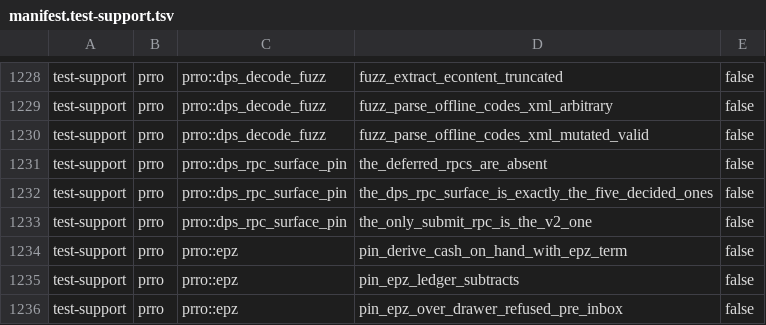
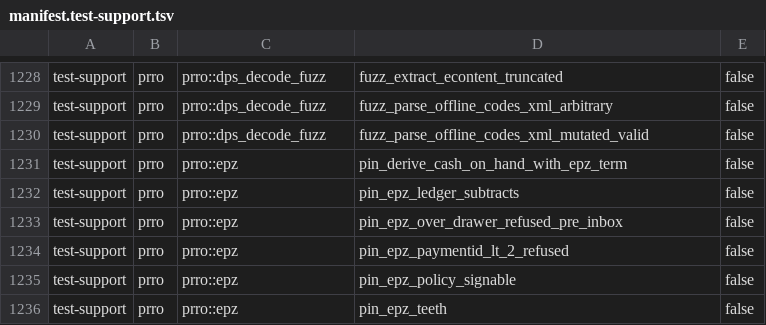
Before and after one commit to Setter1981/PRRO_GATE, a TSV file: docs/cs1r/inventory/manifest.test-support.tsv, drawn as a sheet; only a part is shown, gaps mark what is left out; the shorter side is filled out with more unchanged rows; the diff names each change by its address in the sheet, - before the commit and + after, or states it on an @@ line.

```diff
--- a/docs/cs1r/inventory/manifest.test-support.tsv
+++ b/docs/cs1r/inventory/manifest.test-support.tsv
-row 1231: test-support | prro | prro::dps_rpc_surface_pin | the_deferred_rpcs_are_absent | false
-row 1232: test-support | prro | prro::dps_rpc_surface_pin | the_dps_rpc_surface_is_exactly_the_five_decided_ones | false
-row 1233: test-support | prro | prro::dps_rpc_surface_pin | the_only_submit_rpc_is_the_v2_one | false
```
Also changed, not shown: docs/cs1r/inventory/manifest.live-dps.tsv, 2 other files.
